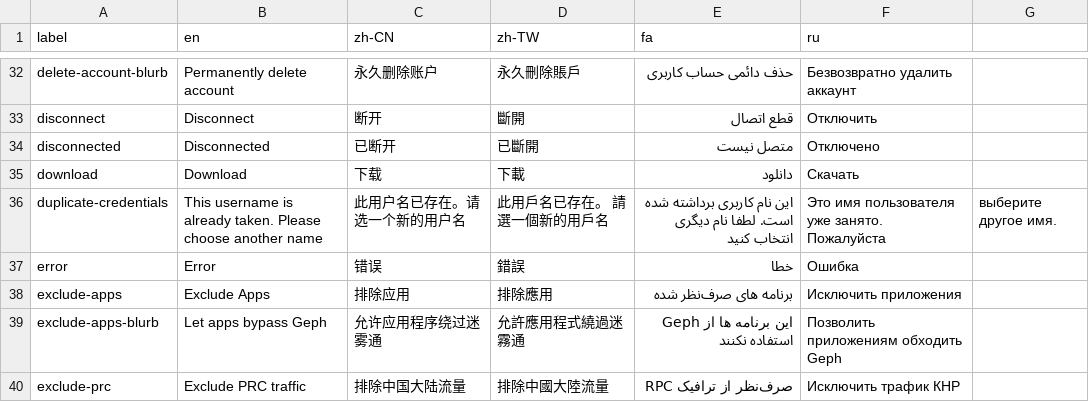
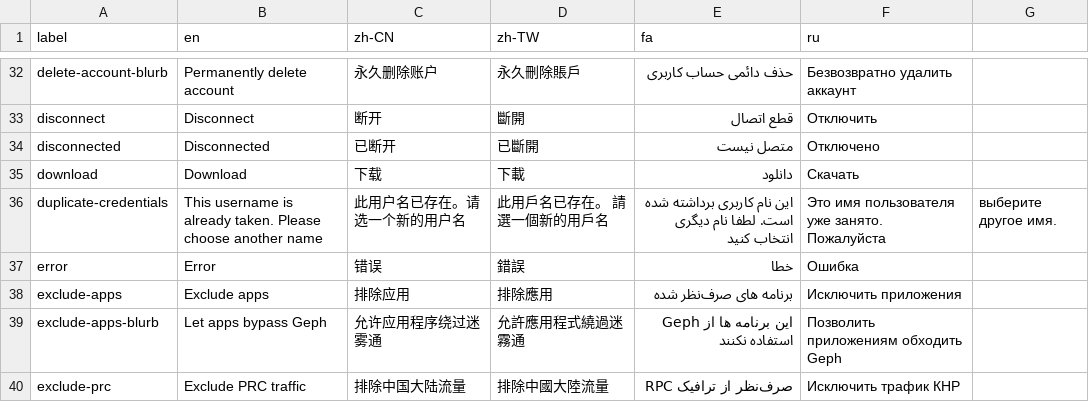
Before and after one commit to geph-official/gephgui, a CSV file: src/lib/l10n.csv, drawn as a sheet; only a part is shown, gaps mark what is left out.

Commit message:
Refine wizard trigger conditions and temporarily disable debug settings UI; adjust translation capitalization

```diff
--- a/src/lib/l10n.csv
+++ b/src/lib/l10n.csv
@@ -37,3 +37,3 @@ duplicate-credentials,This username is already taken. Please choose another name
 error,Error,错误,錯誤,خطا,Ошибка
-exclude-apps,Exclude Apps,排除应用,排除應用,برنامه های صرف‌نظر شده,Исключить приложения
+exclude-apps,Exclude apps,排除应用,排除應用,برنامه های صرف‌نظر شده,Исключить приложения
 exclude-apps-blurb,Let apps bypass Geph,允许应用程序绕过迷雾通,允許應用程式繞過迷霧通,این برنامه ها از Geph استفاده نکنند,Позволить приложениям обходить Geph
```
Also changed, not shown: 2 other files.
